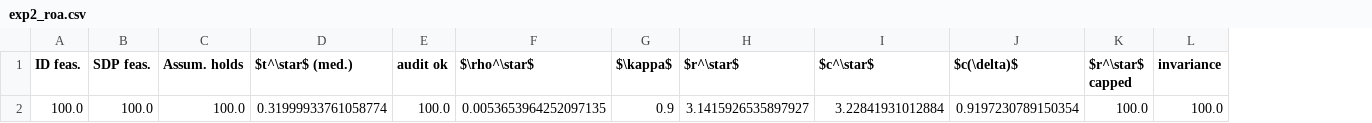
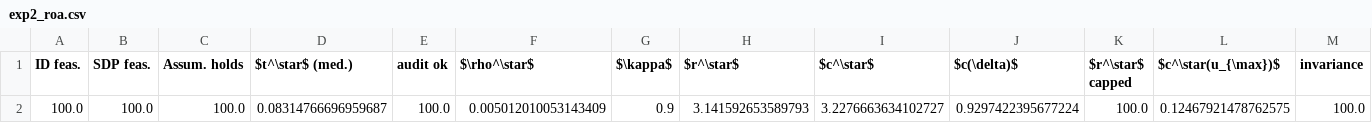
Before and after one commit to Kamelahm/ICM-and-Control-for-Linear-and-Nonlinear-Systems, a CSV file: results/tables/exp2_roa.csv, drawn as a sheet; only a part is shown; the diff names each change by its address in the sheet, - before the commit and + after, or states it on an @@ line.

```diff
--- a/results/tables/exp2_roa.csv
+++ b/results/tables/exp2_roa.csv
+column L ($c^\star(u_{\max})$), row 2: 0.12467921478762575
-D2 ($t^\star$ (med.)): 0.31999933761058774
+D2 ($t^\star$ (med.)): 0.08314766696959687
-F2 ($\rho^\star$): 0.0053653964252097135
+F2 ($\rho^\star$): 0.005012010053143409
-H2 ($r^\star$): 3.1415926535897927
+H2 ($r^\star$): 3.141592653589793
-I2 ($c^\star$): 3.22841931012884
+I2 ($c^\star$): 3.2276663634102727
-J2 ($c(\delta)$): 0.9197230789150354
+J2 ($c(\delta)$): 0.9297422395677224
```
Also changed, not shown: results/tables/exp1_raw_identification.csv, results/tables/exp1_raw_synthesis.csv, 27 other files.
